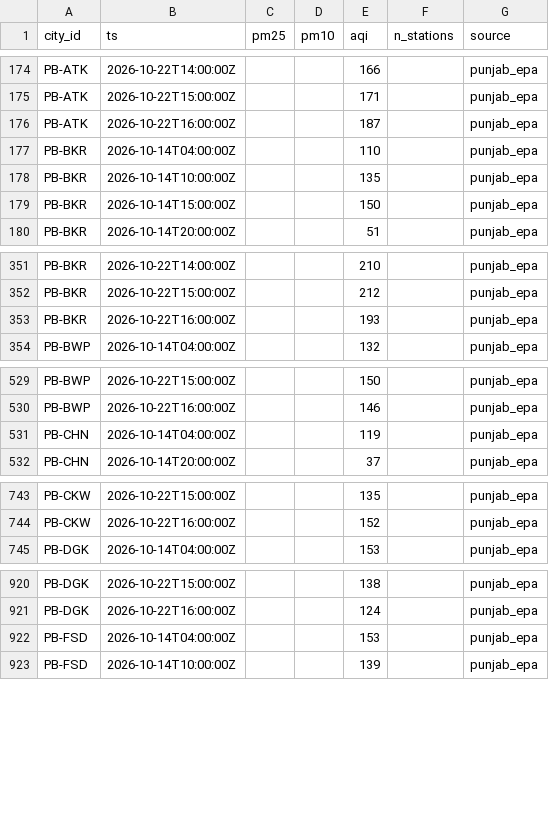
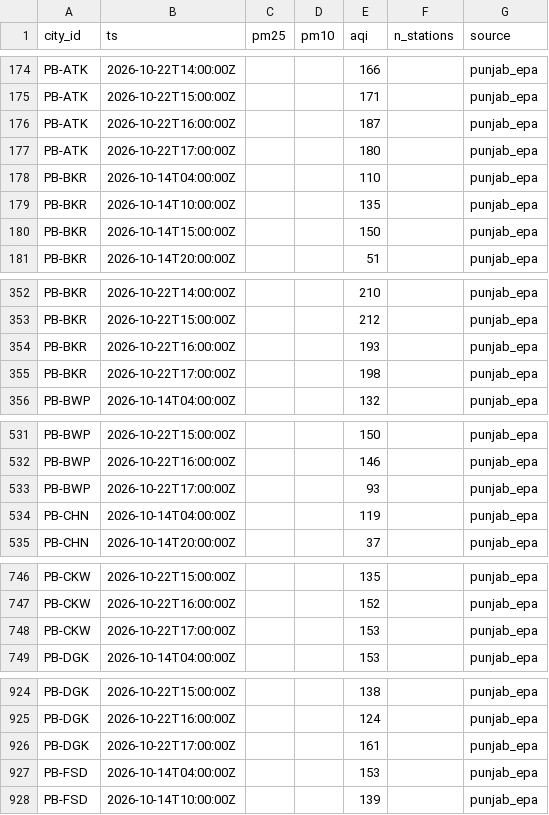
Before and after one commit to Xftab/airlume, a CSV file: data/archive/city_hourly/punjab_epa/2026-10.csv, drawn as a sheet; only a part is shown, gaps mark what is left out; the diff covers the shown part only; the diff names each change by its address in the sheet, - before the commit and + after, or states it on an @@ line.

Commit message:
data: hourly collection 2026-10-22T18:01Z

```diff
--- a/data/archive/city_hourly/punjab_epa/2026-10.csv
+++ b/data/archive/city_hourly/punjab_epa/2026-10.csv
+row 177: PB-ATK | 2026-10-22T17:00:00Z |  |  | 180 |  | punjab_epa
+row 355: PB-BKR | 2026-10-22T17:00:00Z |  |  | 198 |  | punjab_epa
+row 533: PB-BWP | 2026-10-22T17:00:00Z |  |  | 93 |  | punjab_epa
+row 748: PB-CKW | 2026-10-22T17:00:00Z |  |  | 153 |  | punjab_epa
+row 926: PB-DGK | 2026-10-22T17:00:00Z |  |  | 161 |  | punjab_epa
```
Also changed, not shown: 29 added rows elsewhere in this file, data/archive/forecasts/punjab_epa_forecast/2026-10.csv, data/archive/readings/punjab_epa/2026-10.csv.
